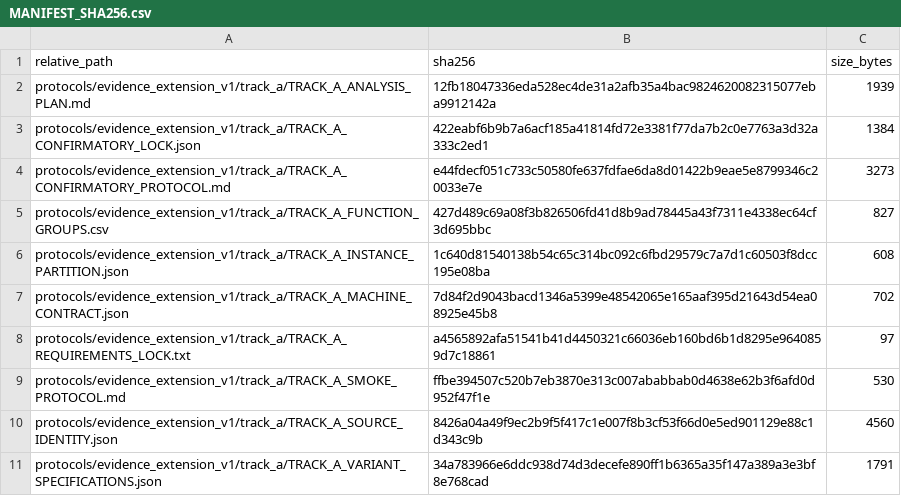
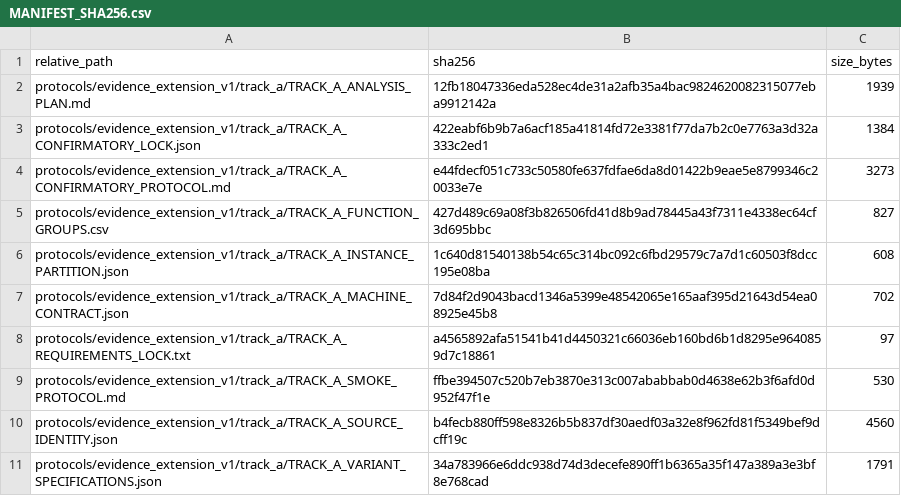
Before and after one commit to xwxkj/BasinGraph, a CSV file: protocols/evidence_extension_v1/track_a/MANIFEST_SHA256.csv, drawn as a sheet.

Commit message:
Refresh frozen Track A protocol manifest after source-identity update

```diff
--- a/protocols/evidence_extension_v1/track_a/MANIFEST_SHA256.csv
+++ b/protocols/evidence_extension_v1/track_a/MANIFEST_SHA256.csv
@@ -9,3 +9,3 @@ protocols/evidence_extension_v1/track_a/TRACK_A_REQUIREMENTS_LOCK.txt,a4565892af
 protocols/evidence_extension_v1/track_a/TRACK_A_SMOKE_PROTOCOL.md,ffbe394507c520b7eb3870e313c007ababbab0d4638e62b3f6afd0d952f47f1e,530
-protocols/evidence_extension_v1/track_a/TRACK_A_SOURCE_IDENTITY.json,8426a04a49f9ec2b9f5f417c1e007f8b3cf53f66d0e5ed901129e88c1d343c9b,4560
+protocols/evidence_extension_v1/track_a/TRACK_A_SOURCE_IDENTITY.json,b4fecb880ff598e8326b5b837df30aedf03a32e8f962fd81f5349bef9dcff19c,4560
 protocols/evidence_extension_v1/track_a/TRACK_A_VARIANT_SPECIFICATIONS.json,34a783966e6ddc938d74d3decefe890ff1b6365a35f147a389a3e3bf8e768cad,1791
```
